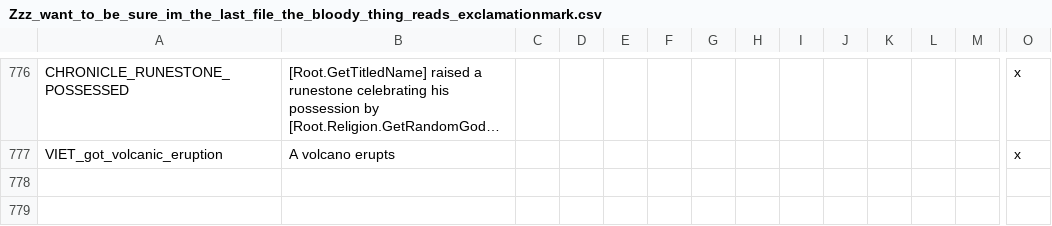
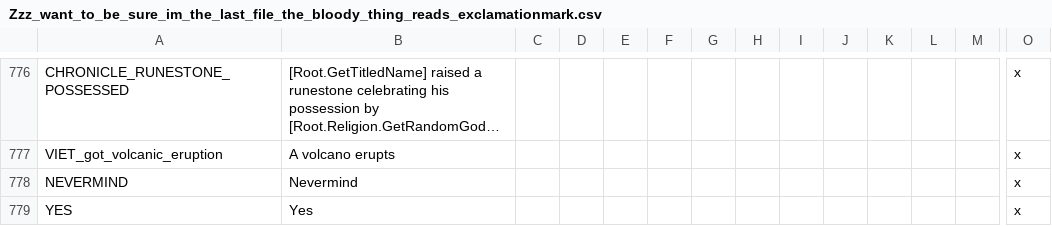
Before and after one commit to Numahr/lux-invicta-repository, a CSV file: localisation/Zzz_want_to_be_sure_im_the_last_file_the_bloody_thing_reads_exclamationmark.csv, drawn as a sheet; only a part is shown, gaps mark what is left out; long unchanged cells end in …; rows hold the shown columns only; the diff names each change by its address in the sheet, - before the commit and + after, or states it on an @@ line.

```diff
--- a/localisation/Zzz_want_to_be_sure_im_the_last_file_the_bloody_thing_reads_exclamationmark.csv
+++ b/localisation/Zzz_want_to_be_sure_im_the_last_file_the_bloody_thing_reads_exclamationmark.csv
+row 778: NEVERMIND | Nevermind |  |  |  |  |  |  |  |  |  |  |  | x
+row 779: YES | Yes |  |  |  |  |  |  |  |  |  |  |  | x
```
Also changed, not shown: localisation/SELIN_localisation.csv, 9 other files.
